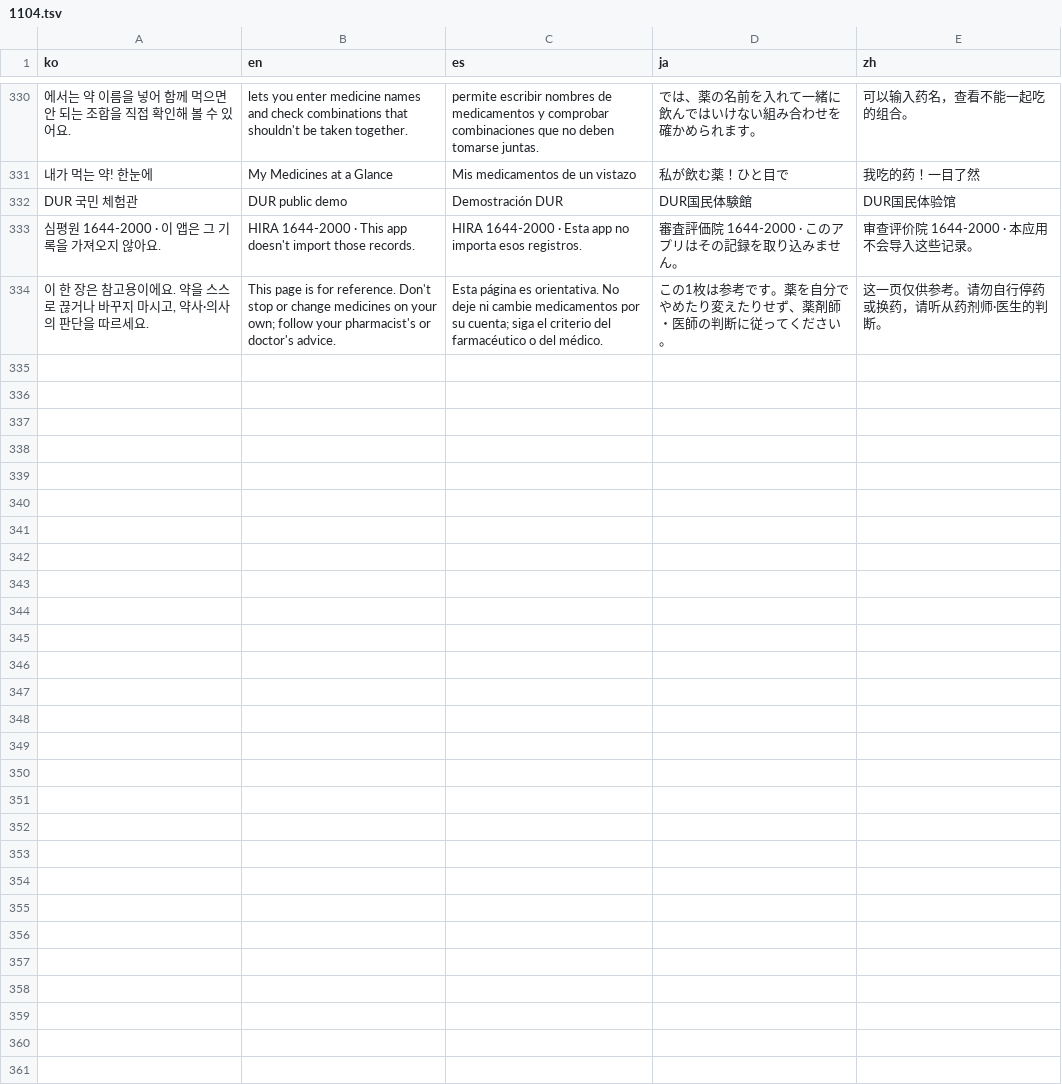
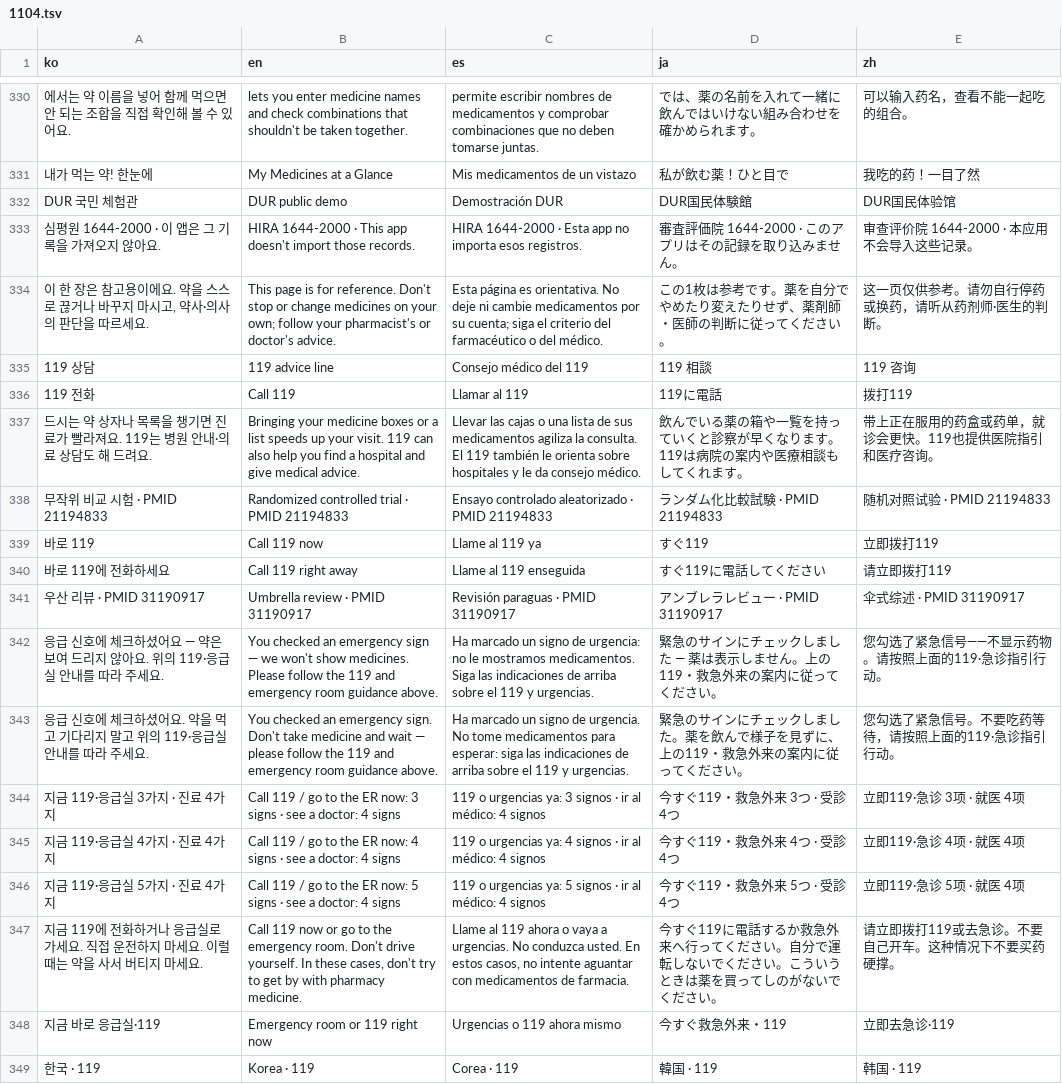
Before and after one commit to usualhealth383-cloud/autoblog, a TSV file: yakjido/i18n/ui/1104.tsv, drawn as a sheet; only a part is shown, gaps mark what is left out.

```diff
--- a/yakjido/i18n/ui/1104.tsv
+++ b/yakjido/i18n/ui/1104.tsv
@@ -334 +334,16 @@ DUR 국민 체험관	DUR public demo	Demostración DUR	DUR国民体験館	DUR国
 이 한 장은 참고용이에요. 약을 스스로 끊거나 바꾸지 마시고, 약사·의사의 판단을 따르세요.	This page is for reference. Don't stop or change medicines on your own; follow your pharmacist's or doctor's advice.	Esta página es orientativa. No deje ni cambie medicamentos por su cuenta; siga el criterio del farmacéutico o del médico.	この1枚は参考です。薬を自分でやめたり変えたりせず、薬剤師・医師の判断に従ってください。	这一页仅供参考。请勿自行停药或换药，请听从药剂师·医生的判断。
+119 상담	119 advice line	Consejo médico del 119	119 相談	119 咨询
+119 전화	Call 119	Llamar al 119	119に電話	拨打119
+드시는 약 상자나 목록을 챙기면 진료가 빨라져요. 119는 병원 안내·의료 상담도 해 드려요.	Bringing your medicine boxes or a list speeds up your visit. 119 can also help you find a hospital and give medical advice.	Llevar las cajas o una lista de sus medicamentos agiliza la consulta. El 119 también le orienta sobre hospitales y le da consejo médico.	飲んでいる薬の箱や一覧を持っていくと診察が早くなります。119は病院の案内や医療相談もしてくれます。	带上正在服用的药盒或药单，就诊会更快。119也提供医院指引和医疗咨询。
+무작위 비교 시험 · PMID 21194833	Randomized controlled trial · PMID 21194833	Ensayo controlado aleatorizado · PMID 21194833	ランダム化比較試験 · PMID 21194833	随机对照试验 · PMID 21194833
+바로 119	Call 119 now	Llame al 119 ya	すぐ119	立即拨打119
+바로 119에 전화하세요	Call 119 right away	Llame al 119 enseguida	すぐ119に電話してください	请立即拨打119
+우산 리뷰 · PMID 31190917	Umbrella review · PMID 31190917	Revisión paraguas · PMID 31190917	アンブレラレビュー · PMID 31190917	伞式综述 · PMID 31190917
+응급 신호에 체크하셨어요 — 약은 보여 드리지 않아요. 위의 119·응급실 안내를 따라 주세요.	You checked an emergency sign — we won't show medicines. Please follow the 119 and emergency room guidance above.	Ha marcado un signo de urgencia: no le mostramos medicamentos. Siga las indicaciones de arriba sobre el 119 y urgencias.	緊急のサインにチェックしました — 薬は表示しません。上の119・救急外来の案内に従ってください。	您勾选了紧急信号——不显示药物。请按照上面的119·急诊指引行动。
+응급 신호에 체크하셨어요. 약을 먹고 기다리지 말고 위의 119·응급실 안내를 따라 주세요.	You checked an emergency sign. Don't take medicine and wait — please follow the 119 and emergency room guidance above.	Ha marcado un signo de urgencia. No tome medicamentos para esperar: siga las indicaciones de arriba sobre el 119 y urgencias.	緊急のサインにチェックしました。薬を飲んで様子を見ずに、上の119・救急外来の案内に従ってください。	您勾选了紧急信号。不要吃药等待，请按照上面的119·急诊指引行动。
+지금 119·응급실 3가지 · 진료 4가지	Call 119 / go to the ER now: 3 signs · see a doctor: 4 signs	119 o urgencias ya: 3 signos · ir al médico: 4 signos	今すぐ119・救急外来 3つ · 受診 4つ	立即119·急诊 3项 · 就医 4项
+지금 119·응급실 4가지 · 진료 4가지	Call 119 / go to the ER now: 4 signs · see a doctor: 4 signs	119 o urgencias ya: 4 signos · ir al médico: 4 signos	今すぐ119・救急外来 4つ · 受診 4つ	立即119·急诊 4项 · 就医 4项
+지금 119·응급실 5가지 · 진료 4가지	Call 119 / go to the ER now: 5 signs · see a doctor: 4 signs	119 o urgencias ya: 5 signos · ir al médico: 4 signos	今すぐ119・救急外来 5つ · 受診 4つ	立即119·急诊 5项 · 就医 4项
+지금 119에 전화하거나 응급실로 가세요. 직접 운전하지 마세요. 이럴 때는 약을 사서 버티지 마세요.	Call 119 now or go to the emergency room. Don't drive yourself. In these cases, don't try to get by with pharmacy medicine.	Llame al 119 ahora o vaya a urgencias. No conduzca usted. En estos casos, no intente aguantar con medicamentos de farmacia.	今すぐ119に電話するか救急外来へ行ってください。自分で運転しないでください。こういうときは薬を買ってしのがないでください。	请立即拨打119或去急诊。不要自己开车。这种情况下不要买药硬撑。
+지금 바로 응급실·119	Emergency room or 119 right now	Urgencias o 119 ahora mismo	今すぐ救急外来・119	立即去急诊·119
+한국 · 119	Korea · 119	Corea · 119	韓国 · 119	韩国 · 119
```
Also changed, not shown: 10 other files.
